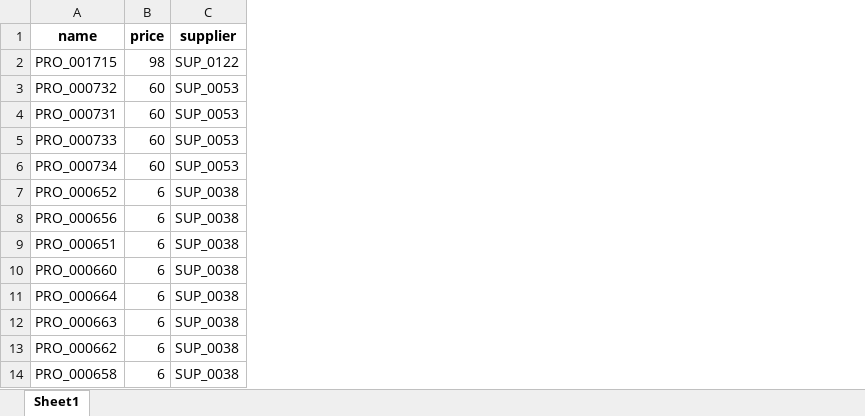
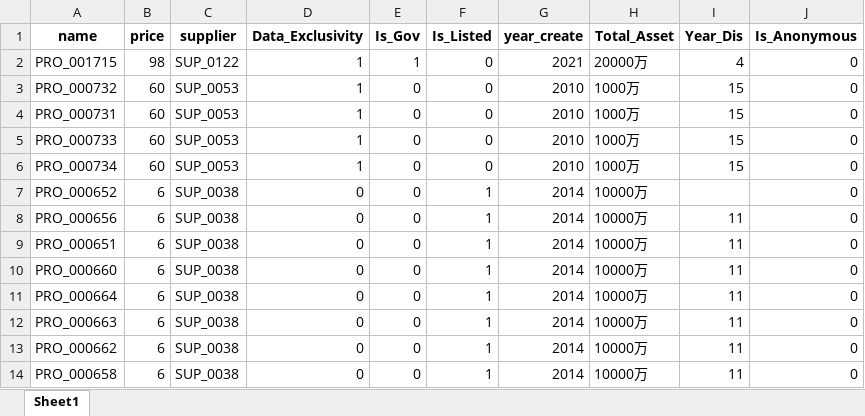
Before and after one commit to diziqian/kg_utility_reproduce, an Excel workbook: anymous/name_price_anonymized.xlsx, sheet Sheet1, drawn as a sheet; only a part is shown; values as stored, in another font and other column widths than the file's, no borders; the diff names each change by its address in the sheet, - before the commit and + after, or states it on an @@ line.

```diff
--- a/anymous/name_price_anonymized.xlsx (sheet Sheet1)
+++ b/anymous/name_price_anonymized.xlsx (sheet Sheet1)
+column D (Data_Exclusivity), rows 2-14: 1 | 1 | 1 | 1 | 1 | 0 | 0 | 0 | 0 | 0 | 0 | 0 | 0
+column E (Is_Gov), rows 2-14: 1 | 0 | 0 | 0 | 0 | 0 | 0 | 0 | 0 | 0 | 0 | 0 | 0
+column F (Is_Listed), rows 2-14: 0 | 0 | 0 | 0 | 0 | 1 | 1 | 1 | 1 | 1 | 1 | 1 | 1
+column G (year_create), rows 2-14: 2021 | 2010 | 2010 | 2010 | 2010 | 2014 | 2014 | 2014 | 2014 | 2014 | 2014 | 2014 | 2014
+column H (Total_Asset), rows 2-14: 20000万 | 1000万 | 1000万 | 1000万 | 1000万 | 10000万 | 10000万 | 10000万 | 10000万 | 10000万 | 10000万 | 10000万 | 10000万
+column I (Year_Dis), rows 2-14: 4 | 15 | 15 | 15 | 15 |  | 11 | 11 | 11 | 11 | 11 | 11 | 11
+column J (Is_Anonymous), rows 2-14: all 0
```
Also changed, not shown: 1 other file.
